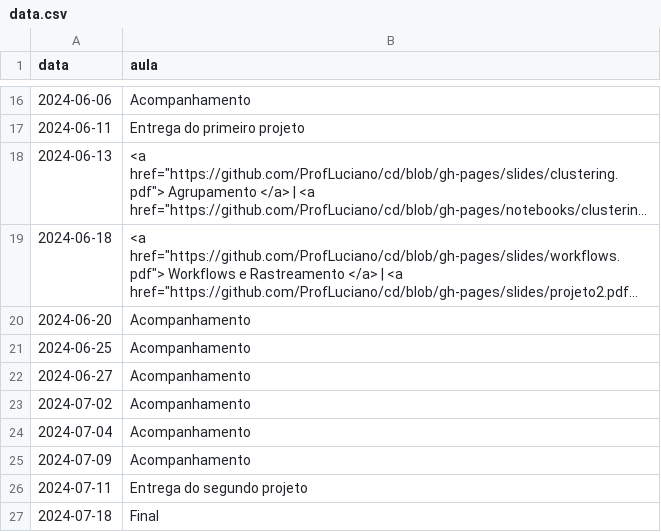
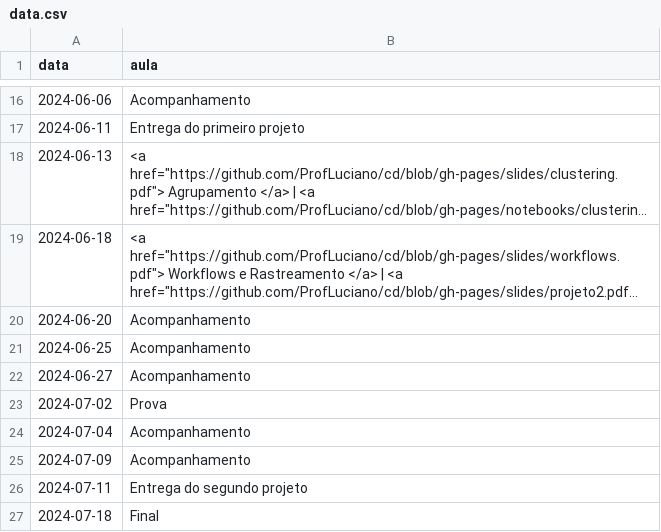
Before and after one commit to ProfLuciano/cd, a CSV file: pages/data.csv, drawn as a sheet; only a part is shown, gaps mark what is left out; long unchanged cells end in ….

Commit message:
Update data.csv

```diff
--- a/pages/data.csv
+++ b/pages/data.csv
@@ -22,3 +22,3 @@ data,aula
 2024-06-27,Acompanhamento
-2024-07-02,Acompanhamento
+2024-07-02,Prova
 2024-07-04,Acompanhamento
```
